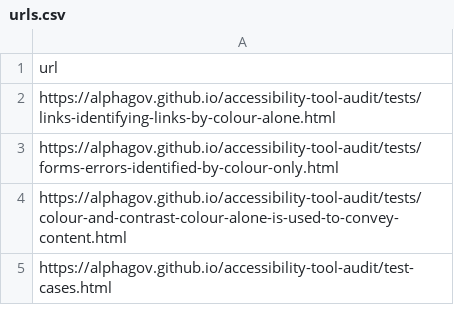
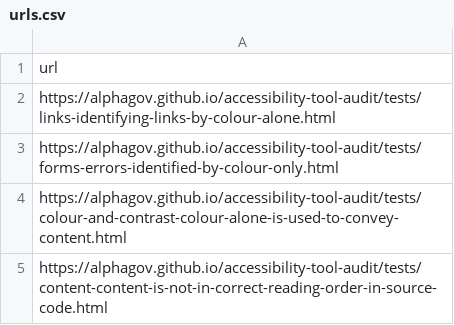
Before and after one commit to shkeating/nano-a11y-audit, a CSV file: data/urls.csv, drawn as a sheet.

```diff
--- a/data/urls.csv
+++ b/data/urls.csv
@@ -4,2 +4,2 @@ https://alphagov.github.io/accessibility-tool-audit/tests/forms-errors-identifie
 https://alphagov.github.io/accessibility-tool-audit/tests/colour-and-contrast-colour-alone-is-used-to-convey-content.html
-https://alphagov.github.io/accessibility-tool-audit/test-cases.html
+https://alphagov.github.io/accessibility-tool-audit/tests/content-content-is-not-in-correct-reading-order-in-source-code.html
```
Also changed, not shown: 6 other files.
